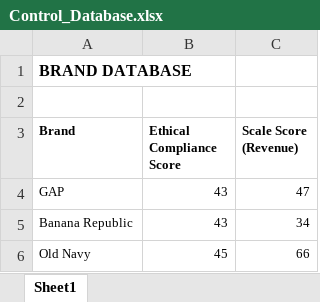
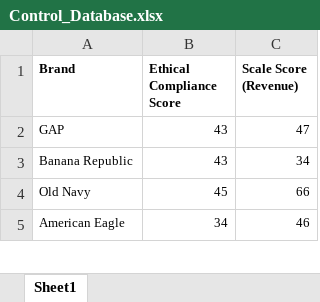
Before and after one commit to pabspadres/thesis, an Excel workbook: Data/Control_Database.xlsx, sheet Sheet1, drawn as a sheet; only a part is shown; the shorter side is filled out with more unchanged rows; values as stored, in another font and other column widths than the file's, no borders; the diff names each change by its address in the sheet, - before the commit and + after, or states it on an @@ line.

```diff
--- a/Data/Control_Database.xlsx (sheet Sheet1)
+++ b/Data/Control_Database.xlsx (sheet Sheet1)
-row 1: BRAND DATABASE
-row 2: (empty)
```
Also changed, not shown: Data/Metrics_Database.xlsx, 5 other files.
